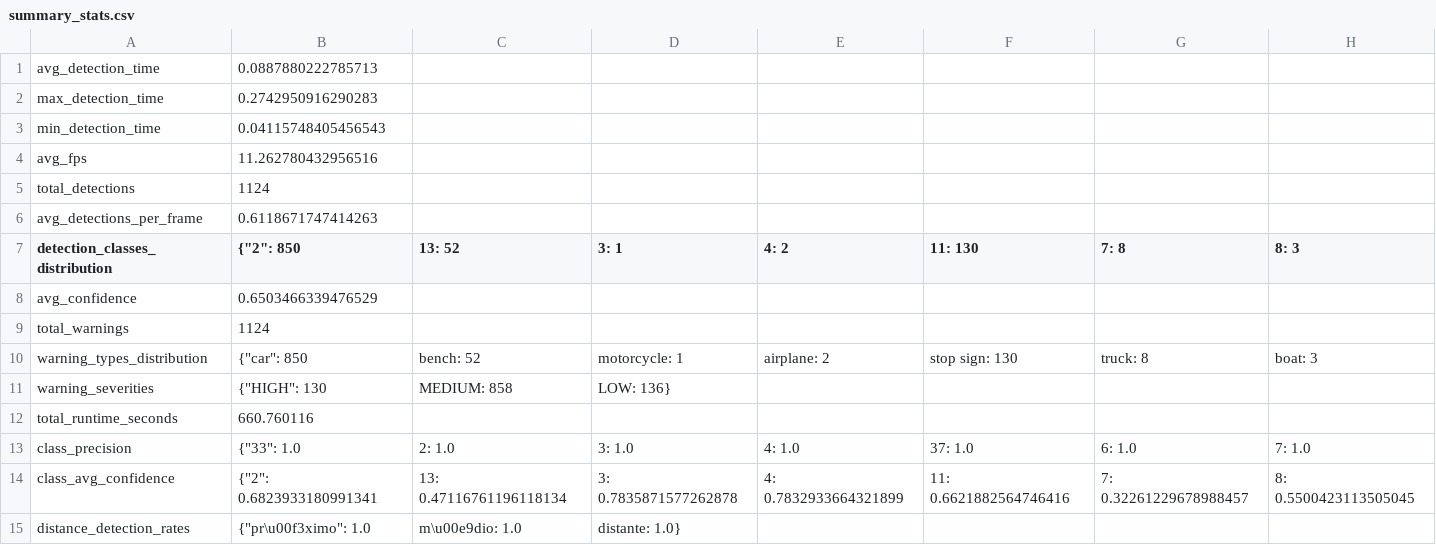
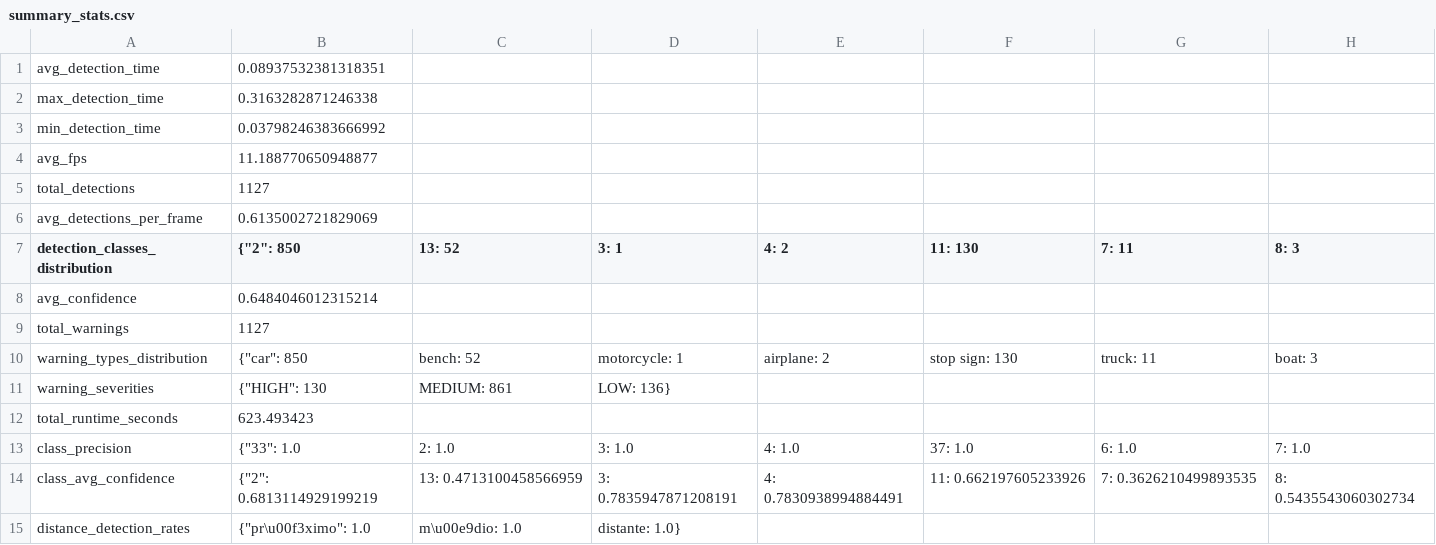
Before and after one commit to ARRETdaniel/CARLA_simulator_YOLO-openCV_realTime_objectDetection_for_autonomousVehicles, a CSV file: CarlaSimulator/PythonClient/FinalProject/metrics_output/summary_stats.csv, drawn as a sheet; only a part is shown; the diff covers the shown part only; the diff names each change by its address in the sheet, - before the commit and + after, or states it on an @@ line.

```diff
--- a/CarlaSimulator/PythonClient/FinalProject/metrics_output/summary_stats.csv
+++ b/CarlaSimulator/PythonClient/FinalProject/metrics_output/summary_stats.csv
-B1 ({"2": 850): 0.0887880222785713
+B1 ({"2": 850): 0.08937532381318351
-B2 ({"2": 850): 0.2742950916290283
+B2 ({"2": 850): 0.3163282871246338
-B3 ({"2": 850): 0.04115748405456543
+B3 ({"2": 850): 0.03798246383666992
-B4 ({"2": 850): 11.262780432956516
+B4 ({"2": 850): 11.188770650948877
-B5 ({"2": 850): 1124
+B5 ({"2": 850): 1127
-B6 ({"2": 850): 0.6118671747414263
+B6 ({"2": 850): 0.6135002721829069
-G7: 7: 8
+G7: 7: 11
-B8 ({"2": 850): 0.6503466339476529
+B8 ({"2": 850): 0.6484046012315214
-B9 ({"2": 850): 1124
+B9 ({"2": 850): 1127
-G10 (7: 11): truck: 8
+G10 (7: 11): truck: 11
-C11 (13: 52): MEDIUM: 858
+C11 (13: 52): MEDIUM: 861
-B12 ({"2": 850): 660.760116
+B12 ({"2": 850): 623.493423
-B14 ({"2": 850): {"2": 0.6823933180991341
+B14 ({"2": 850): {"2": 0.6813114929199219
-C14 (13: 52): 13: 0.47116761196118134
+C14 (13: 52): 13: 0.4713100458566959
-D14 (3: 1): 3: 0.7835871577262878
+D14 (3: 1): 3: 0.7835947871208191
-E14 (4: 2): 4: 0.7832933664321899
+E14 (4: 2): 4: 0.7830938994884491
-F14 (11: 130): 11: 0.6621882564746416
+F14 (11: 130): 11: 0.662197605233926
-G14 (7: 11): 7: 0.32261229678988457
+G14 (7: 11): 7: 0.3626210499893535
-H14 (8: 3): 8: 0.5500423113505045
+H14 (8: 3): 8: 0.5435543060302734
```
Also changed, not shown: 5 edited cells elsewhere in this file, CarlaSimulator/PythonClient/FinalProject/metrics_output/class_accuracy.csv, CarlaSimulator/PythonClient/FinalProject/metrics_output/detection_metrics.csv, 10 other files.
